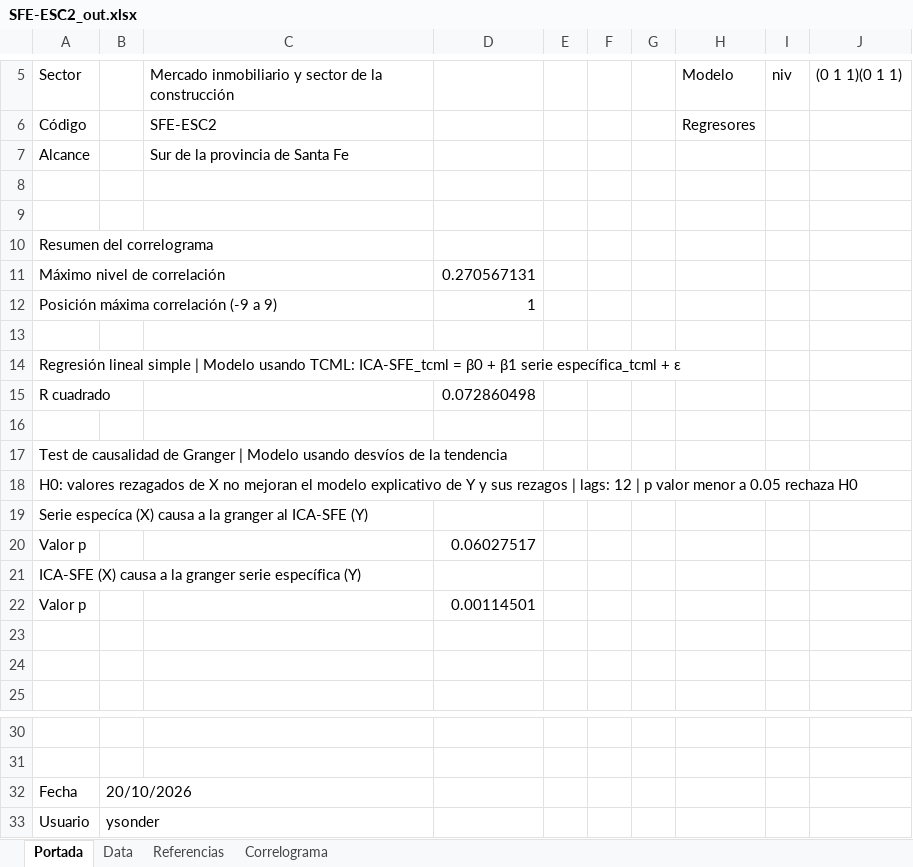
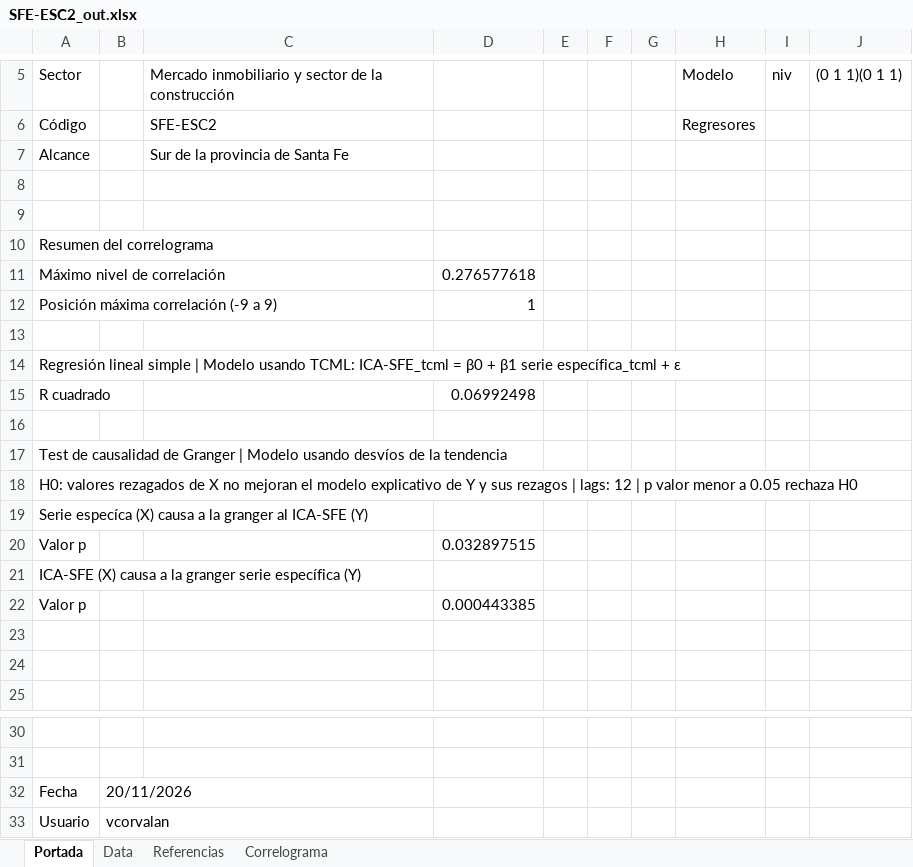
Before and after one commit to CES-BCSF/CicSFE_GitHub, an Excel workbook: indicadores/SFE-ESC2_out.xlsx, sheet Portada, drawn as a sheet; only a part is shown, gaps mark what is left out; values as stored, in another font and other column widths than the file's, no borders; the diff names each change by its address in the sheet, - before the commit and + after, or states it on an @@ line.

```diff
--- a/indicadores/SFE-ESC2_out.xlsx (sheet Portada)
+++ b/indicadores/SFE-ESC2_out.xlsx (sheet Portada)
-D11: 0.270567131
+D11: 0.276577618
-D15: 0.072860498
+D15: 0.06992498
-D20: 0.06027517
+D20: 0.032897515
-D22: 0.00114501
+D22: 0.000443385
-B32: 20/10/2026
+B32: 20/11/2026
-B33: ysonder
+B33: vcorvalan
```
Also changed, not shown: sheet Data, sheet Correlograma, 2 other files.
